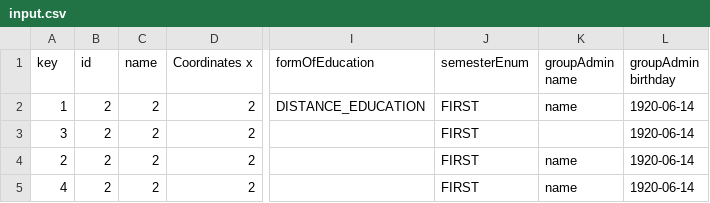
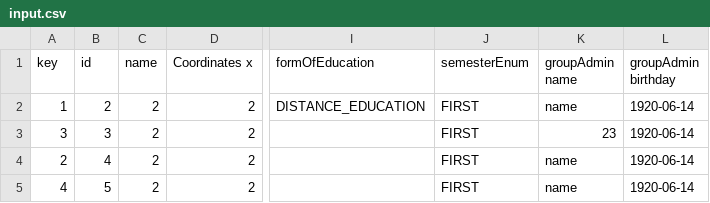
Before and after one commit to alame407/lab5, a CSV file: input.csv, drawn as a sheet; only a part is shown, gaps mark what is left out; the diff names each change by its address in the sheet, - before the commit and + after, or states it on an @@ line.

```diff
--- a/input.csv
+++ b/input.csv
-B3 (id): 2
+B3 (id): 3
-K3 (groupAdmin name): (empty)
+K3 (groupAdmin name): 23
-B4 (id): 2
+B4 (id): 4
-B5 (id): 2
+B5 (id): 5
```
Also changed, not shown: 37 other files.
